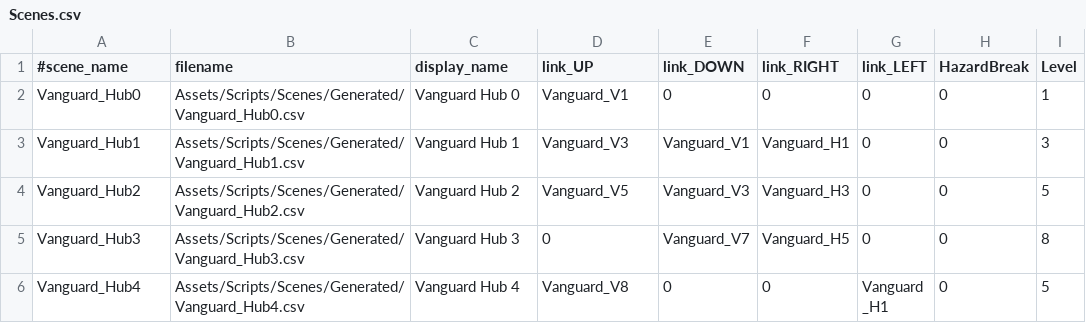
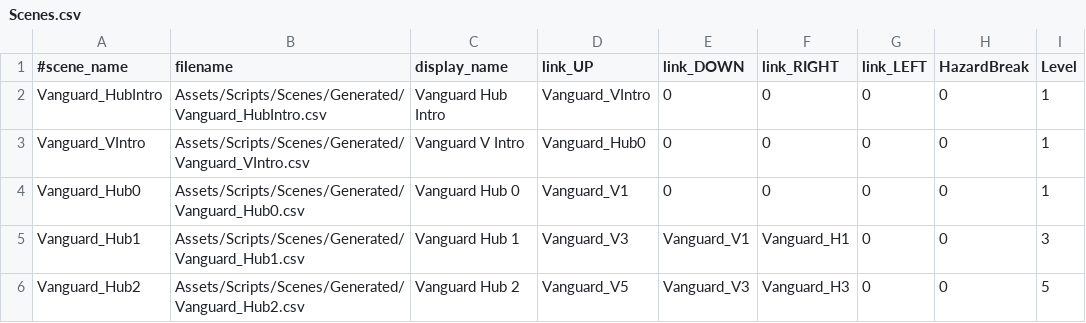
Before and after one commit to StarfighterDevTeam/StarFighter, a CSV file: Unstable/StarFighter/StarFighter/Assets/Scripts/Generated/Scenes.csv, drawn as a sheet; only a part is shown; the shorter side is filled out with more unchanged rows; the diff names each change by its address in the sheet, - before the commit and + after, or states it on an @@ line.

Commit message:
Intro scene (work-in-progress) and intro set up

```diff
--- a/Unstable/StarFighter/StarFighter/Assets/Scripts/Generated/Scenes.csv
+++ b/Unstable/StarFighter/StarFighter/Assets/Scripts/Generated/Scenes.csv
+row 2: Vanguard_HubIntro | Assets/Scripts/Scenes/Generated/Vanguard_HubIntro.csv | Vanguard Hub Intro | Vanguard_VIntro | 0 | 0 | 0 | 0 | 1
+row 3: Vanguard_VIntro | Assets/Scripts/Scenes/Generated/Vanguard_VIntro.csv | Vanguard V Intro | Vanguard_Hub0 | 0 | 0 | 0 | 0 | 1
```
Also changed, not shown: Unstable/StarFighter/StarFighter/Assets/Scripts/Generated/Equipment.csv, 18 other files.
